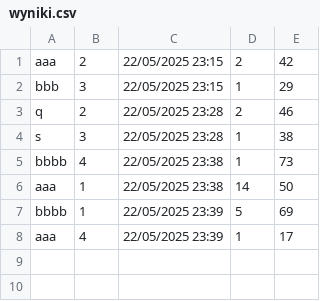
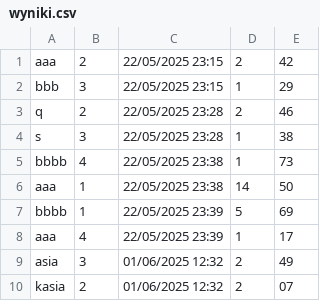
Before and after one commit to Tejszerska/projektJavaKaczki, a CSV file: wyniki.csv, drawn as a sheet; the diff names each change by its address in the sheet, - before the commit and + after, or states it on an @@ line.

```diff
--- a/wyniki.csv
+++ b/wyniki.csv
+row 9: asia | 3 | 01/06/2025 12:32 | 2 | 49
+row 10: kasia | 2 | 01/06/2025 12:32 | 2 | 07
```
Also changed, not shown: 5 other files.
